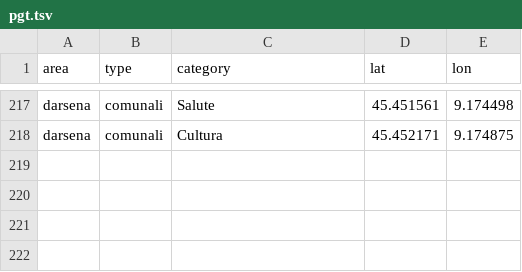
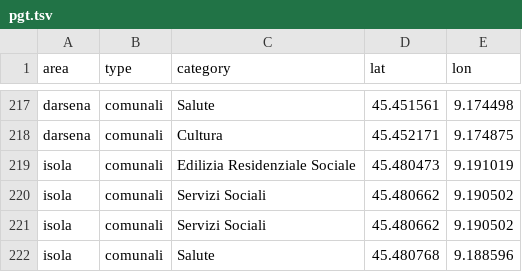
Before and after one commit to scandaglio/ancora, a TSV file: app/data/pgt.tsv, drawn as a sheet; only a part is shown, gaps mark what is left out; the diff names each change by its address in the sheet, - before the commit and + after, or states it on an @@ line.

```diff
--- a/app/data/pgt.tsv
+++ b/app/data/pgt.tsv
+row 219: isola | comunali | Edilizia Residenziale Sociale | 45.480473 | 9.191019
+row 220: isola | comunali | Servizi Sociali | 45.480662 | 9.190502
+row 221: isola | comunali | Servizi Sociali | 45.480662 | 9.190502
+row 222: isola | comunali | Salute | 45.480768 | 9.188596
```
Also changed, not shown: 16 other files.
